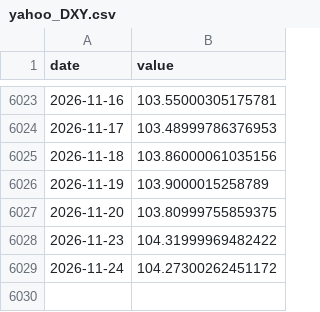
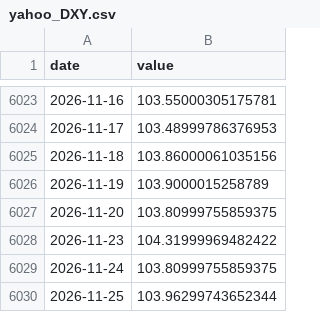
Before and after one commit to waterkoofAI/fiscal-dominance-monitor, a CSV file: data/cache/yahoo_DXY.csv, drawn as a sheet; only a part is shown, gaps mark what is left out.

```diff
--- a/data/cache/yahoo_DXY.csv
+++ b/data/cache/yahoo_DXY.csv
@@ -6028,2 +6028,3 @@ date,value
 2026-11-23,104.31999969482422
-2026-11-24,104.27300262451172
+2026-11-24,103.80999755859375
+2026-11-25,103.96299743652344
```
Also changed, not shown: data/cache/fred_THREEFYTP10.csv, data/cache/yahoo_GOLD.csv, 21 other files.
